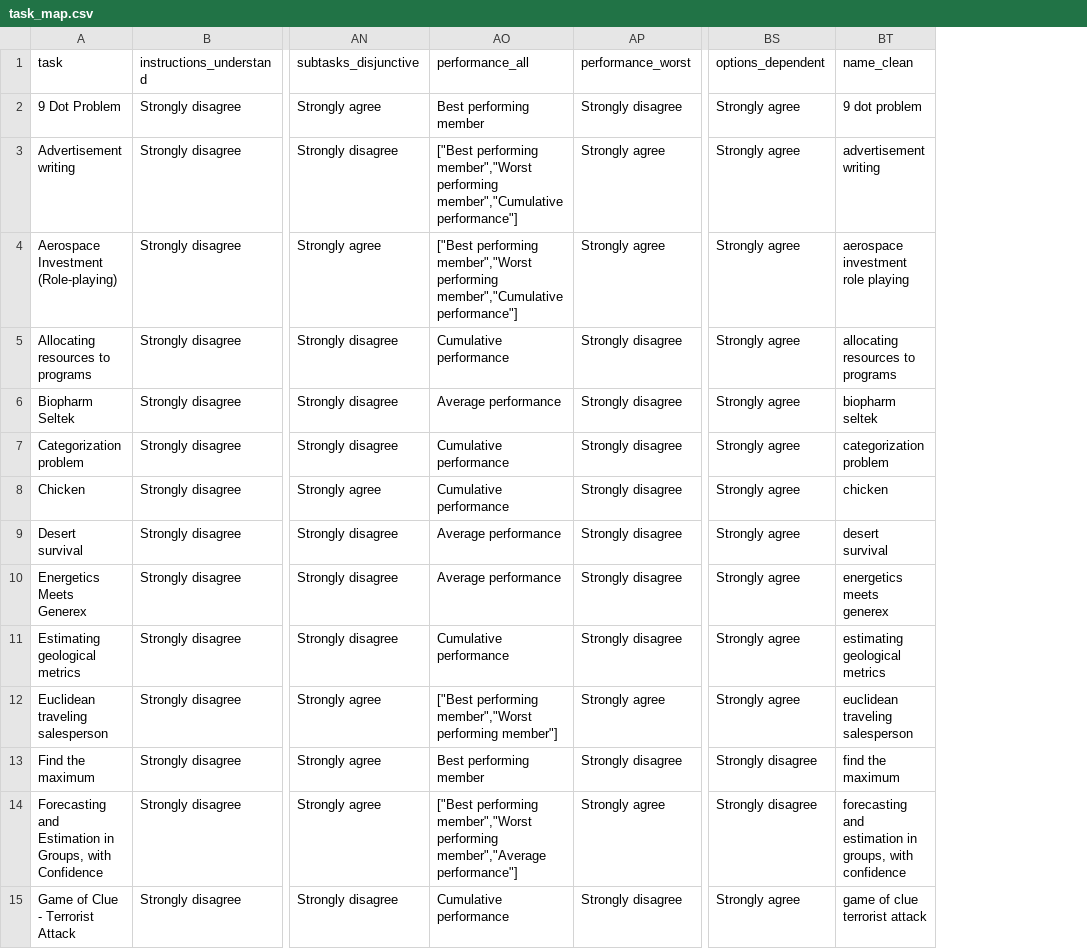
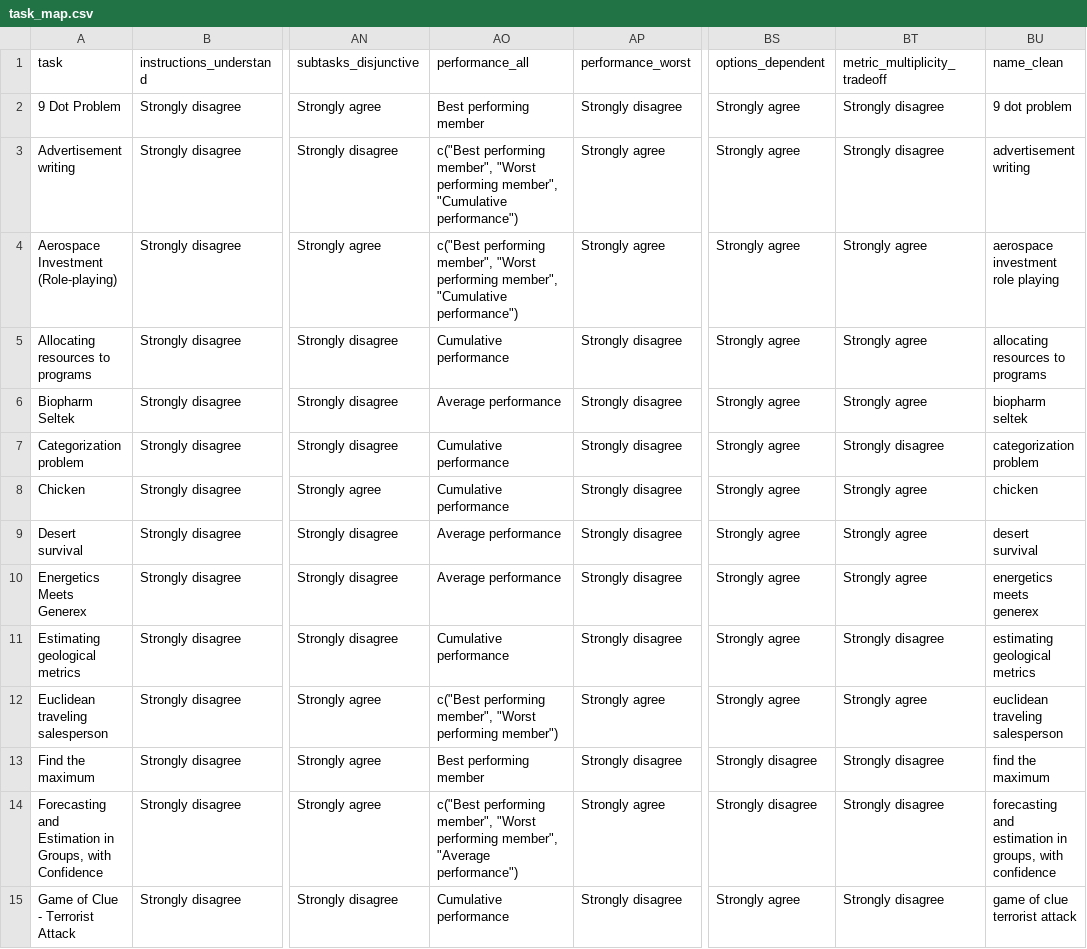
Before and after one commit to Watts-Lab/task-mapping, a CSV file: task_map.csv, drawn as a sheet; only a part is shown, gaps mark what is left out; the diff covers the shown part only; the diff names each change by its address in the sheet, - before the commit and + after, or states it on an @@ line.

Commit message:
Fixed missing `metric_multiplicity_tradeoff`

```diff
--- a/task_map.csv
+++ b/task_map.csv
+column BT (metric_multiplicity_tradeoff), rows 2-15: Strongly disagree | Strongly disagree | Strongly agree | Strongly agree | Strongly agree | Strongly disagree | Strongly agree | Strongly agree | Strongly agree | Strongly disagree | Strongly agree | Strongly disagree | Strongly disagree | Strongly disagree
-AO3:AO4 (performance_all): ["Best performing member","Worst performing member","Cumulative performance"]
+AO3:AO4 (performance_all): c("Best performing member", "Worst performing member", "Cumulative performance")
-AO12 (performance_all): ["Best performing member","Worst performing member"]
+AO12 (performance_all): c("Best performing member", "Worst performing member")
-AO14 (performance_all): ["Best performing member","Worst performing member","Average performance"]
+AO14 (performance_all): c("Best performing member", "Worst performing member", "Average performance")
```
Also changed, not shown: 2 added rows and 10 edited cells elsewhere in this file, questions.csv, 2 other files.
